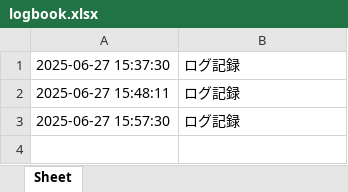
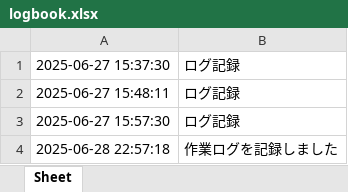
Before and after one commit to Takahiro-record/complete, an Excel workbook: logbook.xlsx, sheet Sheet, drawn as a sheet; values as stored, in another font and other column widths than the file's, no borders; the diff names each change by its address in the sheet, - before the commit and + after, or states it on an @@ line.

```diff
--- a/logbook.xlsx (sheet Sheet)
+++ b/logbook.xlsx (sheet Sheet)
+row 4: 2025-06-28 22:57:18 | 作業ログを記録しました
```
Also changed, not shown: 1 other file.
